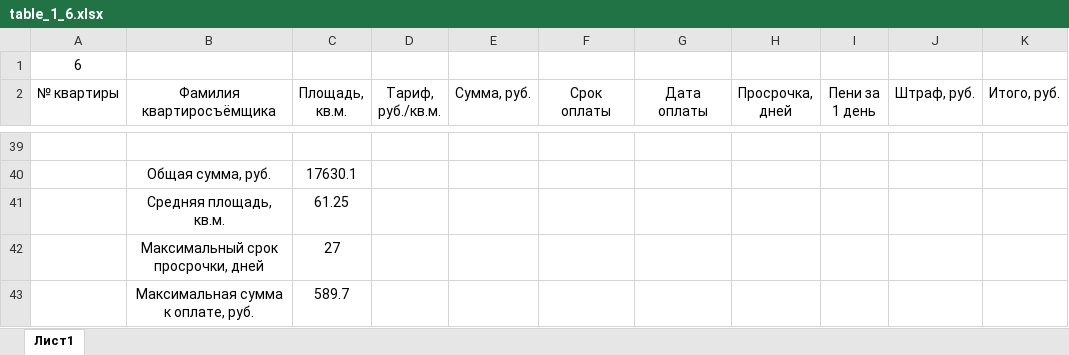
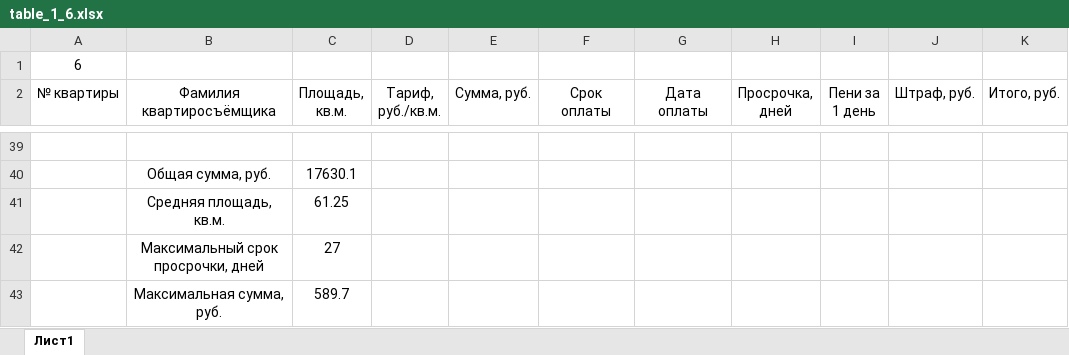
Before and after one commit to Ilya-Petrovich/IT_LR, an Excel workbook: LR3/table_1_6.xlsx, sheet Лист1, drawn as a sheet; only a part is shown, gaps mark what is left out; values as stored, in another font and other column widths than the file's, no borders; the diff names each change by its address in the sheet, - before the commit and + after, or states it on an @@ line.

Commit message:
CHANGED LR3

```diff
--- a/LR3/table_1_6.xlsx (sheet Лист1)
+++ b/LR3/table_1_6.xlsx (sheet Лист1)
-B43 (Фамилия квартиросъёмщика): Максимальная сумма к оплате, руб.
+B43 (Фамилия квартиросъёмщика): Максимальная сумма, руб.
```
